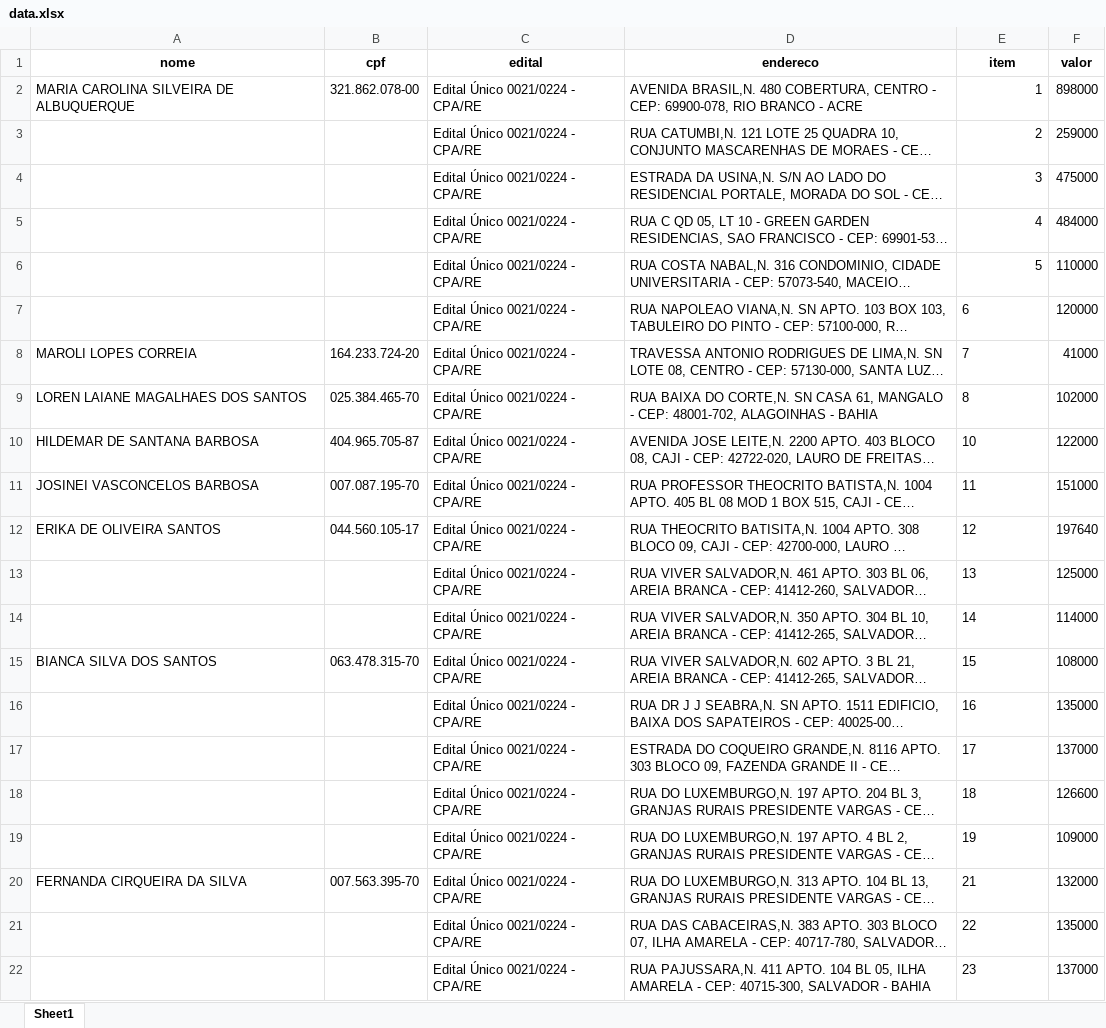
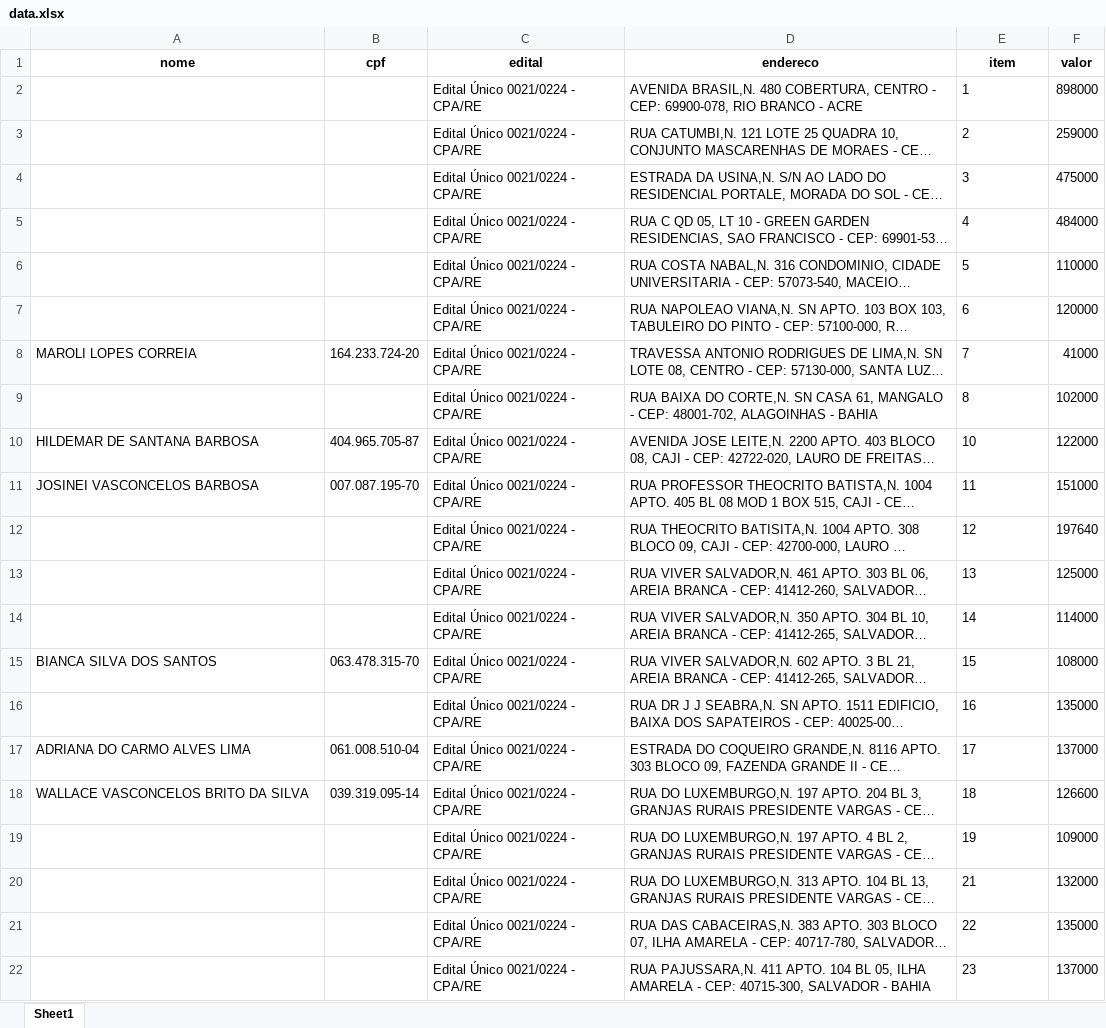
Before and after one commit to AdanEinstein/caixa_bot, an Excel workbook: output/data.xlsx, sheet Sheet1, drawn as a sheet; only a part is shown; long unchanged cells end in …; values as stored, in another font and other column widths than the file's, no borders; the diff covers the shown part only; the diff names each change by its address in the sheet, - before the commit and + after, or states it on an @@ line.

```diff
--- a/output/data.xlsx (sheet Sheet1)
+++ b/output/data.xlsx (sheet Sheet1)
-A2 (nome): MARIA CAROLINA SILVEIRA DE ALBUQUERQUE
+A2 (nome): (empty)
-B2 (cpf): 321.862.078-00
+B2 (cpf): (empty)
-E2:E6 alignment: right
+E2:E6 alignment: left
-A9 (nome): LOREN LAIANE MAGALHAES DOS SANTOS
+A9 (nome): (empty)
-B9 (cpf): 025.384.465-70
+B9 (cpf): (empty)
-A12 (nome): ERIKA DE OLIVEIRA SANTOS
+A12 (nome): (empty)
-B12 (cpf): 044.560.105-17
+B12 (cpf): (empty)
-A17 (nome): (empty)
+A17 (nome): ADRIANA DO CARMO ALVES LIMA
-B17 (cpf): (empty)
+B17 (cpf): 061.008.510-04
-A18 (nome): (empty)
+A18 (nome): WALLACE VASCONCELOS BRITO DA SILVA
-B18 (cpf): (empty)
+B18 (cpf): 039.319.095-14
-A20 (nome): FERNANDA CIRQUEIRA DA SILVA
+A20 (nome): (empty)
-B20 (cpf): 007.563.395-70
+B20 (cpf): (empty)
```
Also changed, not shown: 6 added rows and 5 edited cells elsewhere in this sheet, 2 other files.
